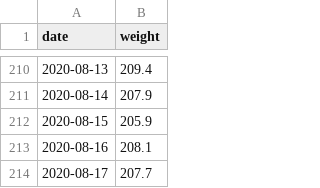
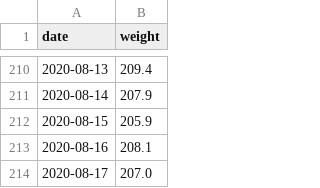
Before and after one commit to grf/d3-data, a CSV file: weight.csv, drawn as a sheet; only a part is shown, gaps mark what is left out.

```diff
--- a/weight.csv
+++ b/weight.csv
@@ -213,2 +213,2 @@ date,weight
 2020-08-16,208.1
-2020-08-17,207.7
+2020-08-17,207.0
```
Also changed, not shown: FoodDiary_Aug_20_foods.csv, weight-and-nutrients.csv.
